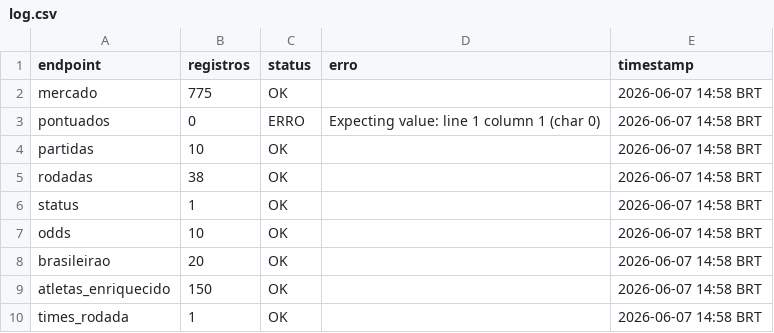
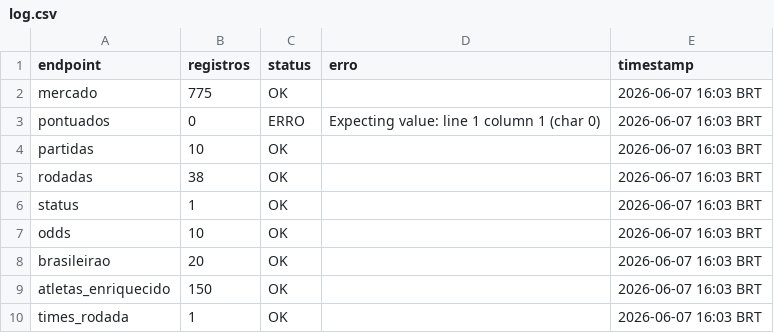
Before and after one commit to FilipeNamorato/extracaoCartola, a CSV file: docs/data/current/log.csv, drawn as a sheet.

```diff
--- a/docs/data/current/log.csv
+++ b/docs/data/current/log.csv
@@ -1,10 +1,10 @@
 endpoint,registros,status,erro,timestamp
-mercado,775,OK,,2026-06-07 14:58 BRT
-pontuados,0,ERRO,Expecting value: line 1 column 1 (char 0),2026-06-07 14:58 BRT
-partidas,10,OK,,2026-06-07 14:58 BRT
-rodadas,38,OK,,2026-06-07 14:58 BRT
-status,1,OK,,2026-06-07 14:58 BRT
-odds,10,OK,,2026-06-07 14:58 BRT
-brasileirao,20,OK,,2026-06-07 14:58 BRT
-atletas_enriquecido,150,OK,,2026-06-07 14:58 BRT
-times_rodada,1,OK,,2026-06-07 14:58 BRT
+mercado,775,OK,,2026-06-07 16:03 BRT
+pontuados,0,ERRO,Expecting value: line 1 column 1 (char 0),2026-06-07 16:03 BRT
+partidas,10,OK,,2026-06-07 16:03 BRT
+rodadas,38,OK,,2026-06-07 16:03 BRT
+status,1,OK,,2026-06-07 16:03 BRT
+odds,10,OK,,2026-06-07 16:03 BRT
+brasileirao,20,OK,,2026-06-07 16:03 BRT
+atletas_enriquecido,150,OK,,2026-06-07 16:03 BRT
+times_rodada,1,OK,,2026-06-07 16:03 BRT
```
Also changed, not shown: docs/data/current/atletas.csv, docs/data/current/mercado.csv, 7 other files.
